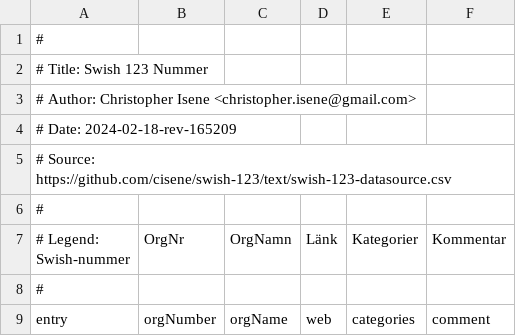
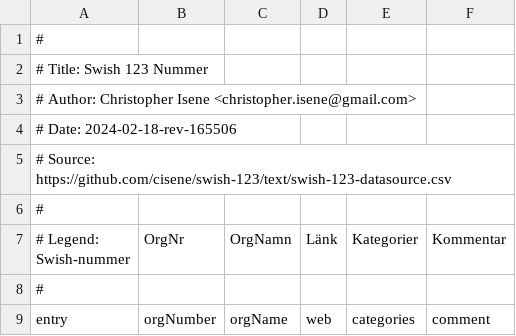
Before and after one commit to cisene/swish-123, a CSV file: text/swish-123-datasource.csv, drawn as a sheet; only a part is shown.

```diff
--- a/text/swish-123-datasource.csv
+++ b/text/swish-123-datasource.csv
@@ -3,3 +3,3 @@
 # Author: Christopher Isene <christopher.isene@gmail.com>
-# Date: 2024-02-18-rev-165209
+# Date: 2024-02-18-rev-165506
 # Source: https://github.com/cisene/swish-123/text/swish-123-datasource.csv
```
Also changed, not shown: text/swish-123-datasource.tsv, 2 other files.
